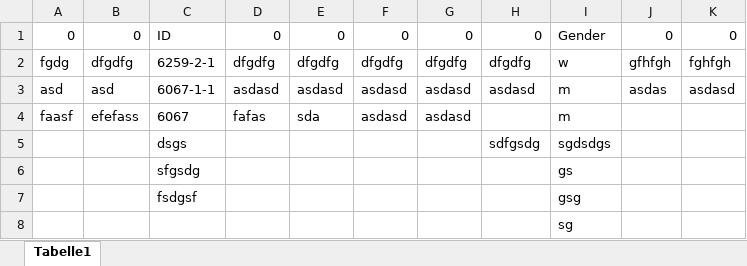
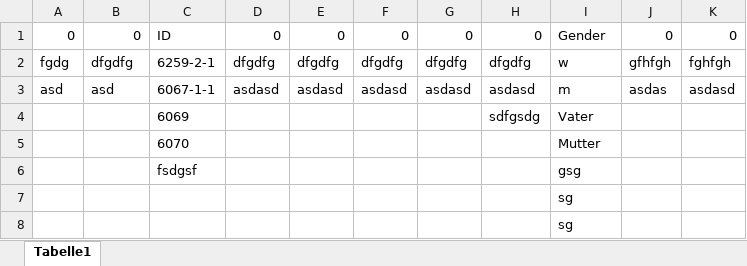
Before and after one commit to ExperTnot/varis-info-dumper, an Excel workbook: files/full_list/list.xlsx, sheet Tabelle1, drawn as a sheet; values as stored, in another font and other column widths than the file's, no borders; removed rows and columns are numbered as before the commit, all else as after; the diff names each change by its address in the sheet, - before the commit and + after, or states it on an @@ line.

Commit message:
vater/mutter implemented

```diff
--- a/files/full_list/list.xlsx (sheet Tabelle1)
+++ b/files/full_list/list.xlsx (sheet Tabelle1)
-row 4: faasf | efefass | 6067 | fafas | sda | asdasd | asdasd |  | m
-row 5:  |  | dsgs |  |  |  |  | sdfgsdg | sgdsdgs
-row 6:  |  | sfgsdg |  |  |  |  |  | gs
+row 4:  |  | 6069 |  |  |  |  | sdfgsdg | Vater
+row 5:  |  | 6070 |  |  |  |  |  | Mutter
+row 7:  |  |  |  |  |  |  |  | sg
```
Also changed, not shown: 1 other file.
